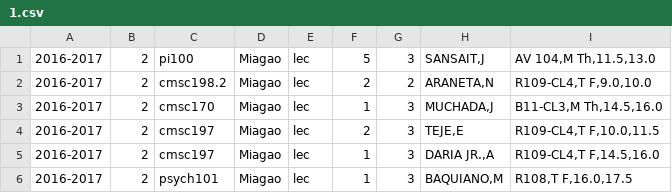
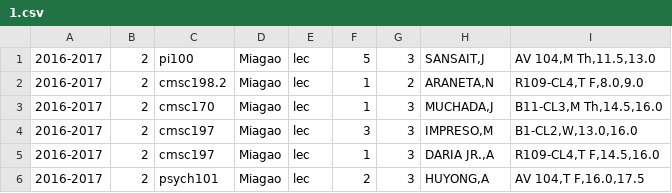
Before and after one commit to allynjdc/PAGOD_final, a CSV file: public/schedule/1.csv, drawn as a sheet.

```diff
--- a/public/schedule/1.csv
+++ b/public/schedule/1.csv
@@ -1,6 +1,6 @@
 2016-2017,2,pi100,Miagao,lec,5,3,"SANSAIT,J","AV 104,M Th,11.5,13.0"
-2016-2017,2,cmsc198.2,Miagao,lec,2,2,"ARANETA,N","R109-CL4,T F,9.0,10.0"
+2016-2017,2,cmsc198.2,Miagao,lec,1,2,"ARANETA,N","R109-CL4,T F,8.0,9.0"
 2016-2017,2,cmsc170,Miagao,lec,1,3,"MUCHADA,J","B11-CL3,M Th,14.5,16.0"
-2016-2017,2,cmsc197,Miagao,lec,2,3,"TEJE,E","R109-CL4,T F,10.0,11.5"
+2016-2017,2,cmsc197,Miagao,lec,3,3,"IMPRESO,M","B1-CL2,W,13.0,16.0"
 2016-2017,2,cmsc197,Miagao,lec,1,3,"DARIA JR.,A","R109-CL4,T F,14.5,16.0"
-2016-2017,2,psych101,Miagao,lec,1,3,"BAQUIANO,M","R108,T F,16.0,17.5"
+2016-2017,2,psych101,Miagao,lec,2,3,"HUYONG,A","AV 104,T F,16.0,17.5"
```
Also changed, not shown: public/constraints/1.csv, 5 other files.
